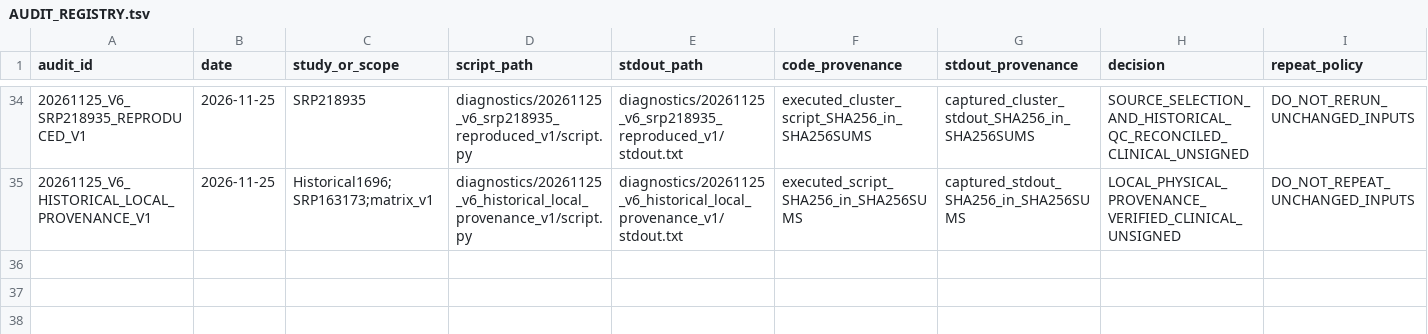
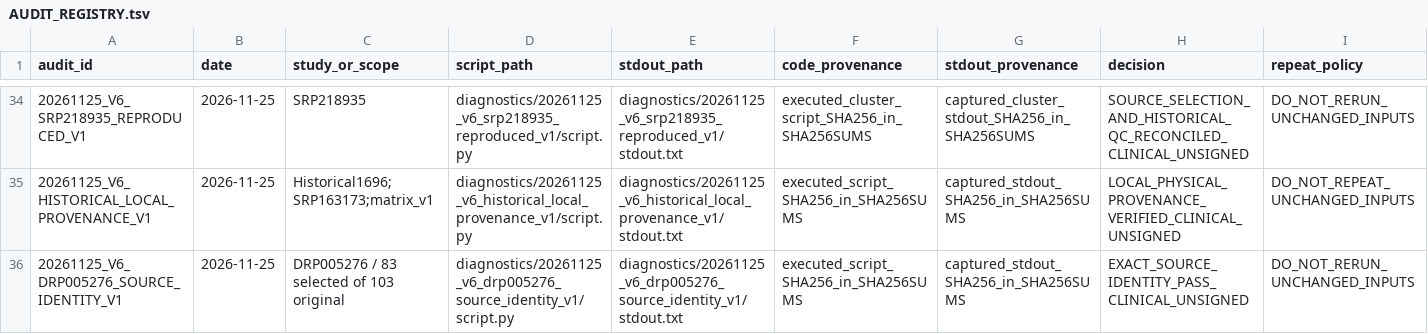
Before and after one commit to nousiaso/recount3-certification-audit, a TSV file: AUDIT_REGISTRY.tsv, drawn as a sheet; only a part is shown, gaps mark what is left out.

Commit message:
audit(v6): archive DRP005276 source identity and clinical holds

```diff
--- a/AUDIT_REGISTRY.tsv
+++ b/AUDIT_REGISTRY.tsv
@@ -35 +35,2 @@ audit_id	date	study_or_scope	script_path	stdout_path	code_provenance	stdout_prov
 20261125_V6_HISTORICAL_LOCAL_PROVENANCE_V1	2026-11-25	Historical1696;SRP163173;matrix_v1	diagnostics/20261125_v6_historical_local_provenance_v1/script.py	diagnostics/20261125_v6_historical_local_provenance_v1/stdout.txt	executed_script_SHA256_in_SHA256SUMS	captured_stdout_SHA256_in_SHA256SUMS	LOCAL_PHYSICAL_PROVENANCE_VERIFIED_CLINICAL_UNSIGNED	DO_NOT_REPEAT_UNCHANGED_INPUTS
+20261125_V6_DRP005276_SOURCE_IDENTITY_V1	2026-11-25	DRP005276 / 83 selected of 103 original	diagnostics/20261125_v6_drp005276_source_identity_v1/script.py	diagnostics/20261125_v6_drp005276_source_identity_v1/stdout.txt	executed_script_SHA256_in_SHA256SUMS	captured_stdout_SHA256_in_SHA256SUMS	EXACT_SOURCE_IDENTITY_PASS_CLINICAL_UNSIGNED	DO_NOT_RERUN_UNCHANGED_INPUTS
```
Also changed, not shown: 6 other files.
